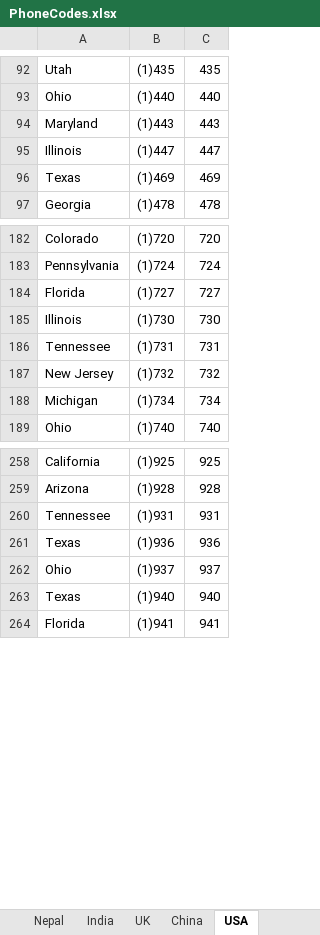
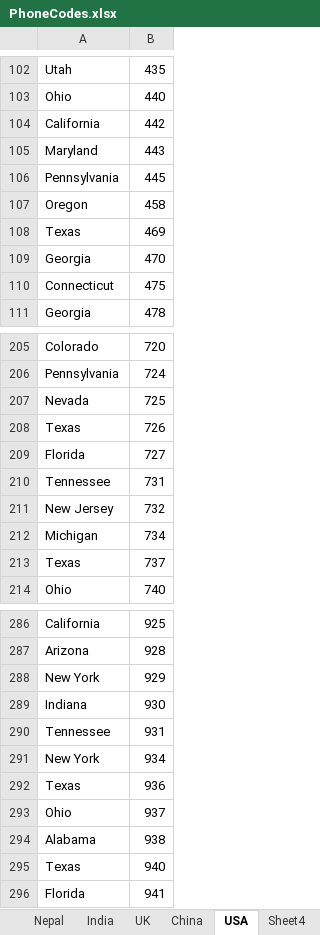
Before and after one commit to santoshshrest/SigmaValidation, an Excel workbook: PhoneCodes.xlsx, sheet USA, drawn as a sheet; only a part is shown, gaps mark what is left out; values as stored, in another font and other column widths than the file's, no cell formats; removed rows and columns are numbered as before the commit, all else as after; the diff covers the shown part only; the diff names each change by its address in the sheet, - before the commit and + after, or states it on an @@ line.

```diff
--- a/PhoneCodes.xlsx (sheet USA)
+++ b/PhoneCodes.xlsx (sheet USA)
+sheet tab: Sheet4
-column B, rows 92-94: (1)435 | (1)440 | (1)443; rows 96-97: (1)469 | (1)478; rows 182-184: (1)720 | (1)724 | (1)727; rows 186-189: (1)731 | (1)732 | (1)734 | (1)740; rows 258-264: (1)925 | (1)928 | (1)931 | (1)936 | (1)937 | (1)940 | (1)941
+row 104: California | 442
-row 95: Illinois | (1)447 | 447
+row 106: Pennsylvania | 445
+row 107: Oregon | 458
+row 109: Georgia | 470
+row 110: Connecticut | 475
+row 207: Nevada | 725
+row 208: Texas | 726
-row 185: Illinois | (1)730 | 730
+row 213: Texas | 737
+row 288: New York | 929
+row 289: Indiana | 930
+row 291: New York | 934
+row 294: Alabama | 938
```
Also changed, not shown: 28 added rows, 3 removed rows and 2 edited cells elsewhere in this sheet, sheet Countries, other sheet tabs, cell formats, 22 other files.
